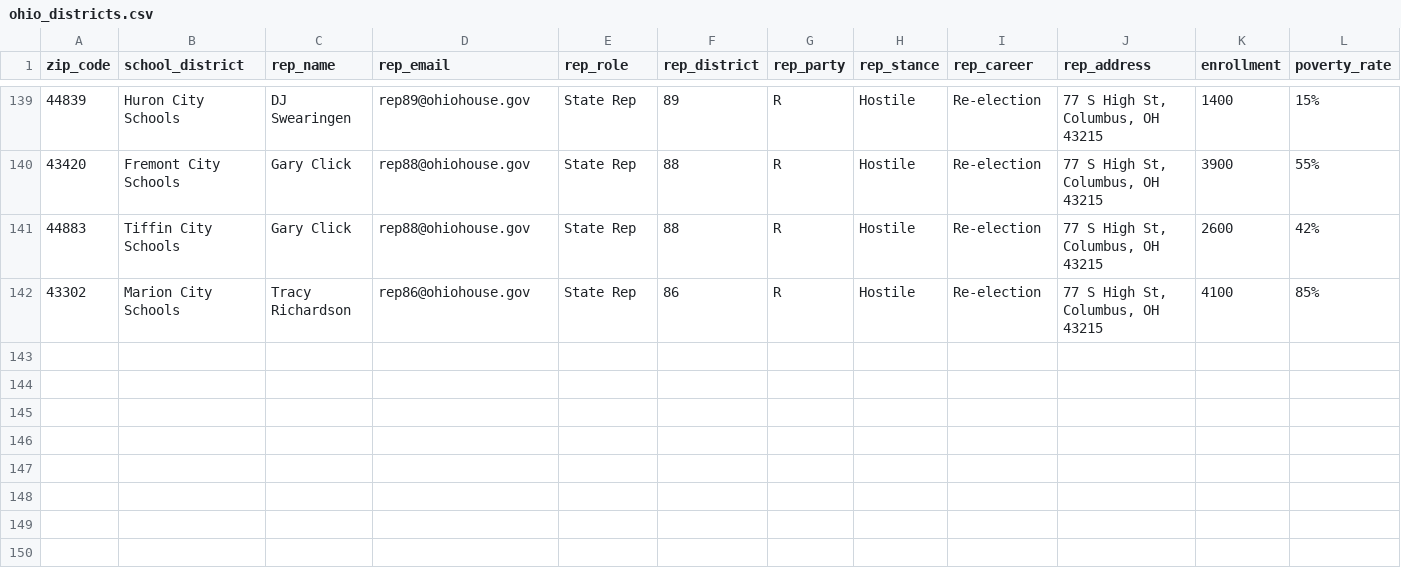
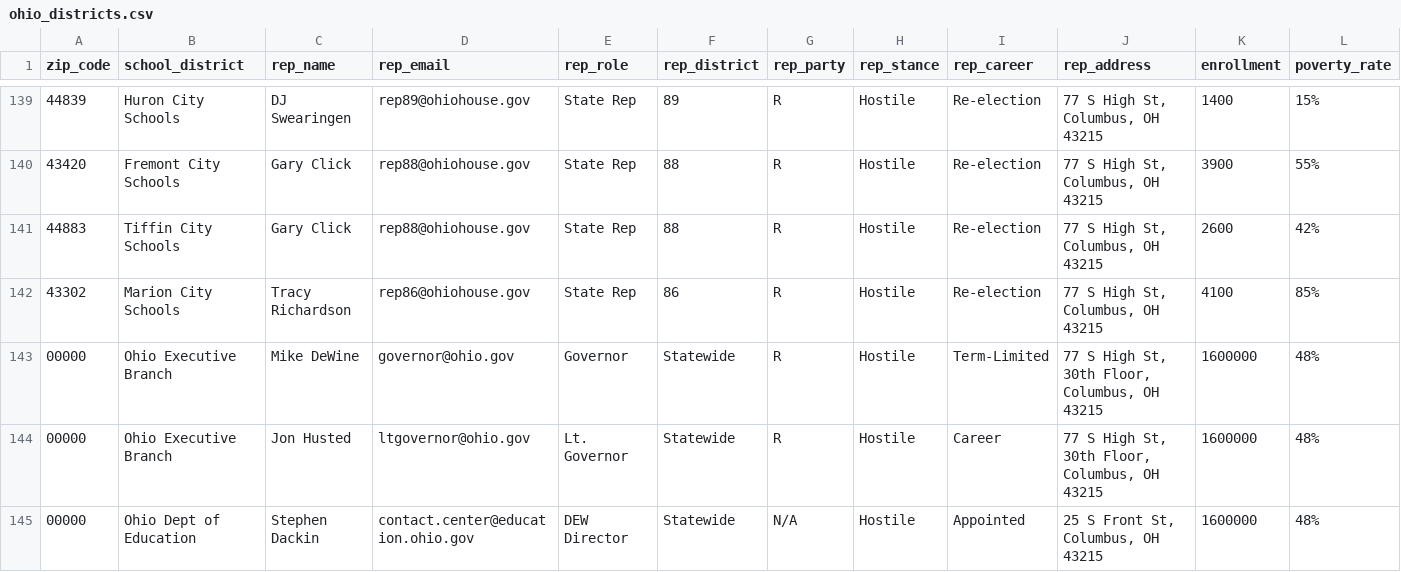
Before and after one commit to deyvidbo/ohio-school-advocate, a CSV file: ohio_districts.csv, drawn as a sheet; only a part is shown, gaps mark what is left out; rows hold the shown columns only; the diff names each change by its address in the sheet, - before the commit and + after, or states it on an @@ line.

Commit message:
Update ohio_districts.csv

```diff
--- a/ohio_districts.csv
+++ b/ohio_districts.csv
+row 143: 00000 | Ohio Executive Branch | Mike DeWine | governor@ohio.gov | Governor | Statewide | R | Hostile | Term-Limited | 77 S High St, 30th Floor, Columbus, OH 43215 | 1600000 | 48%
+row 144: 00000 | Ohio Executive Branch | Jon Husted | ltgovernor@ohio.gov | Lt. Governor | Statewide | R | Hostile | Career | 77 S High St, 30th Floor, Columbus, OH 43215 | 1600000 | 48%
+row 145: 00000 | Ohio Dept of Education | Stephen Dackin | contact.center@education.ohio.gov | DEW Director | Statewide | N/A | Hostile | Appointed | 25 S Front St, Columbus, OH 43215 | 1600000 | 48%
```
